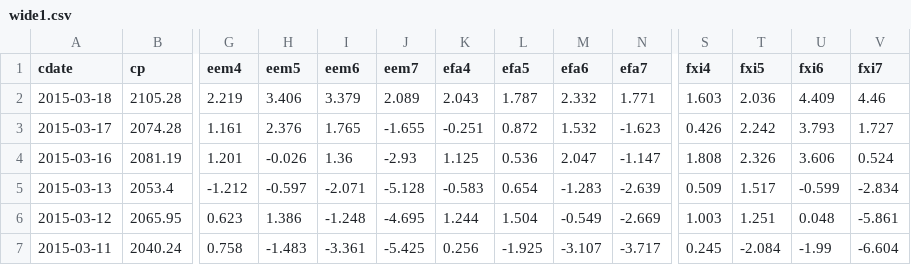
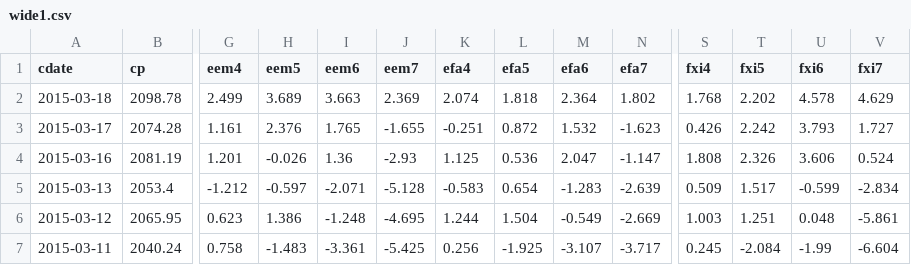
Before and after one commit to danbikle/pd101, a CSV file: noon50/demo_data/wide1.csv, drawn as a sheet; only a part is shown, gaps mark what is left out; the diff covers the shown part only; the diff names each change by its address in the sheet, - before the commit and + after, or states it on an @@ line.

Commit message:
demo_data

```diff
--- a/noon50/demo_data/wide1.csv
+++ b/noon50/demo_data/wide1.csv
-B2 (cp): 2105.28
+B2 (cp): 2098.78
-G2 (eem4): 2.219
+G2 (eem4): 2.499
-H2 (eem5): 3.406
+H2 (eem5): 3.689
-I2 (eem6): 3.379
+I2 (eem6): 3.663
-J2 (eem7): 2.089
+J2 (eem7): 2.369
-K2 (efa4): 2.043
+K2 (efa4): 2.074
-L2 (efa5): 1.787
+L2 (efa5): 1.818
-M2 (efa6): 2.332
+M2 (efa6): 2.364
-N2 (efa7): 1.771
+N2 (efa7): 1.802
-S2 (fxi4): 1.603
+S2 (fxi4): 1.768
-T2 (fxi5): 2.036
+T2 (fxi5): 2.202
-U2 (fxi6): 4.409
+U2 (fxi6): 4.578
-V2 (fxi7): 4.46
+V2 (fxi7): 4.629
```
Also changed, not shown: 25 edited cells elsewhere in this file, noon50/demo_data/EEM3.csv, noon50/demo_data/EEM4.csv, 46 other files.
